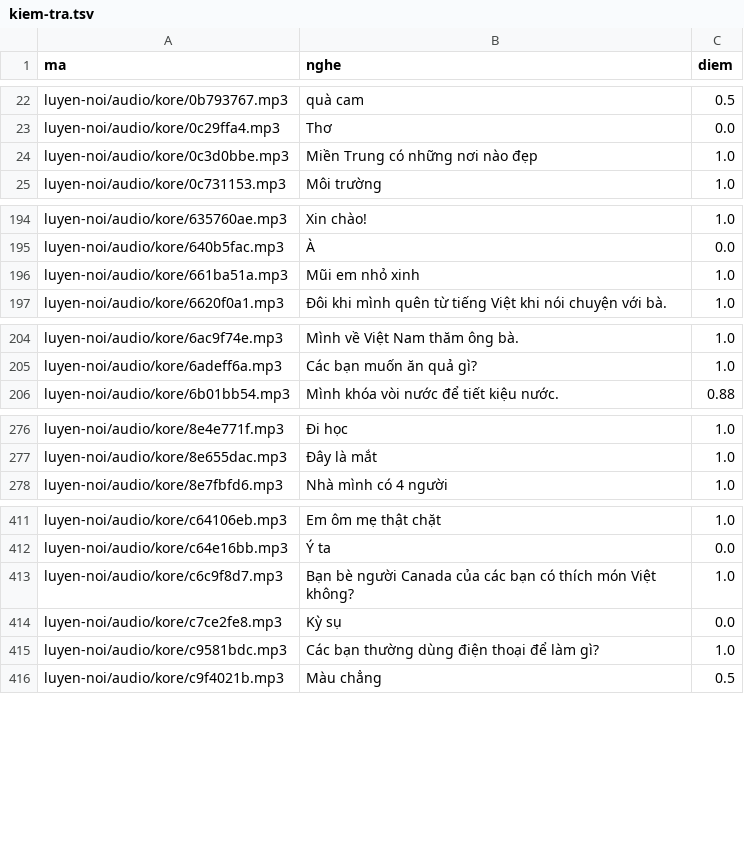
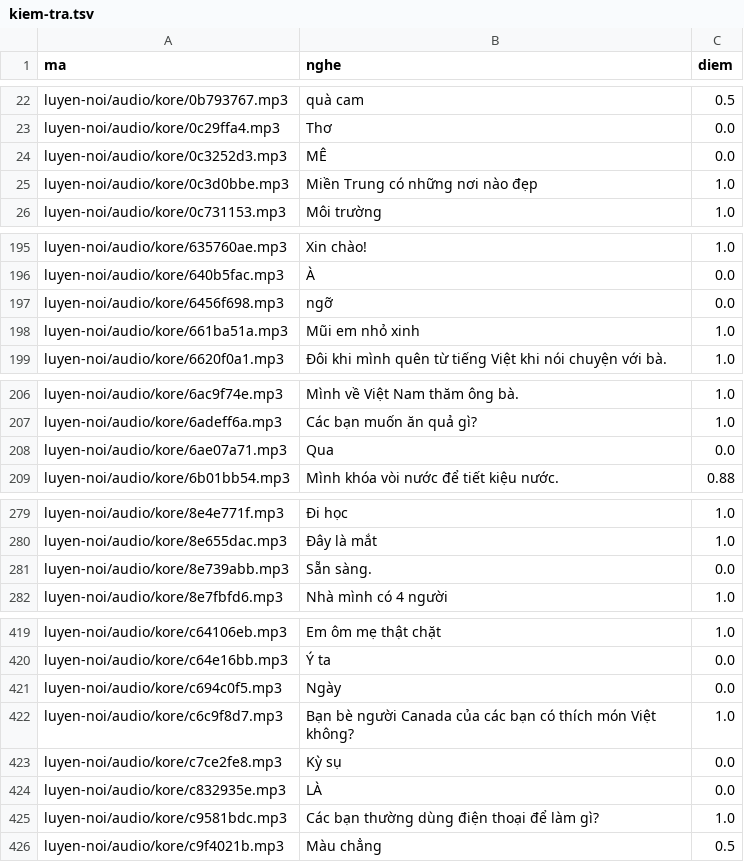
Before and after one commit to CVCEC/cong-truong-tieng-viet, a TSV file: giong-ai/kiem-tra.tsv, drawn as a sheet; only a part is shown, gaps mark what is left out; the diff covers the shown part only; the diff names each change by its address in the sheet, - before the commit and + after, or states it on an @@ line.

```diff
--- a/giong-ai/kiem-tra.tsv
+++ b/giong-ai/kiem-tra.tsv
+row 24: luyen-noi/audio/kore/0c3252d3.mp3 | MÊ | 0.0
+row 197: luyen-noi/audio/kore/6456f698.mp3 | ngỡ | 0.0
+row 208: luyen-noi/audio/kore/6ae07a71.mp3 | Qua | 0.0
+row 281: luyen-noi/audio/kore/8e739abb.mp3 | Sẵn sàng. | 0.0
+row 421: luyen-noi/audio/kore/c694c0f5.mp3 | Ngày | 0.0
+row 424: luyen-noi/audio/kore/c832935e.mp3 | LÀ | 0.0
```
Also changed, not shown: 4 added rows elsewhere in this file, giong-ai/loi.tsv, 13 other files.
